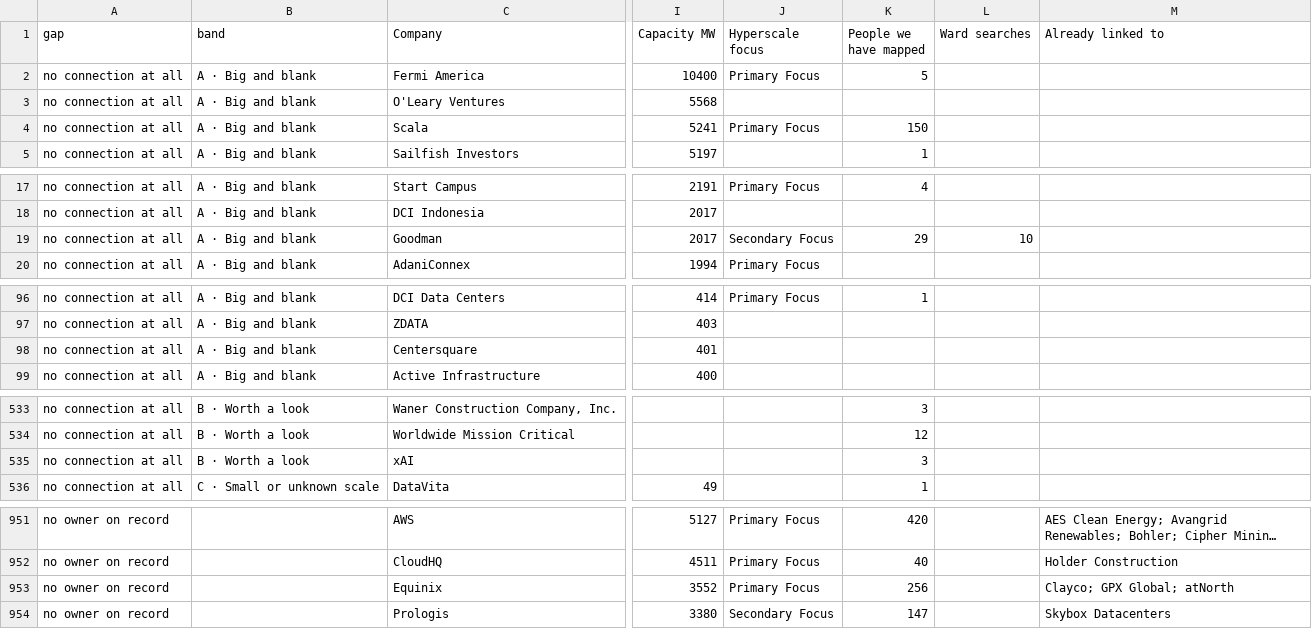
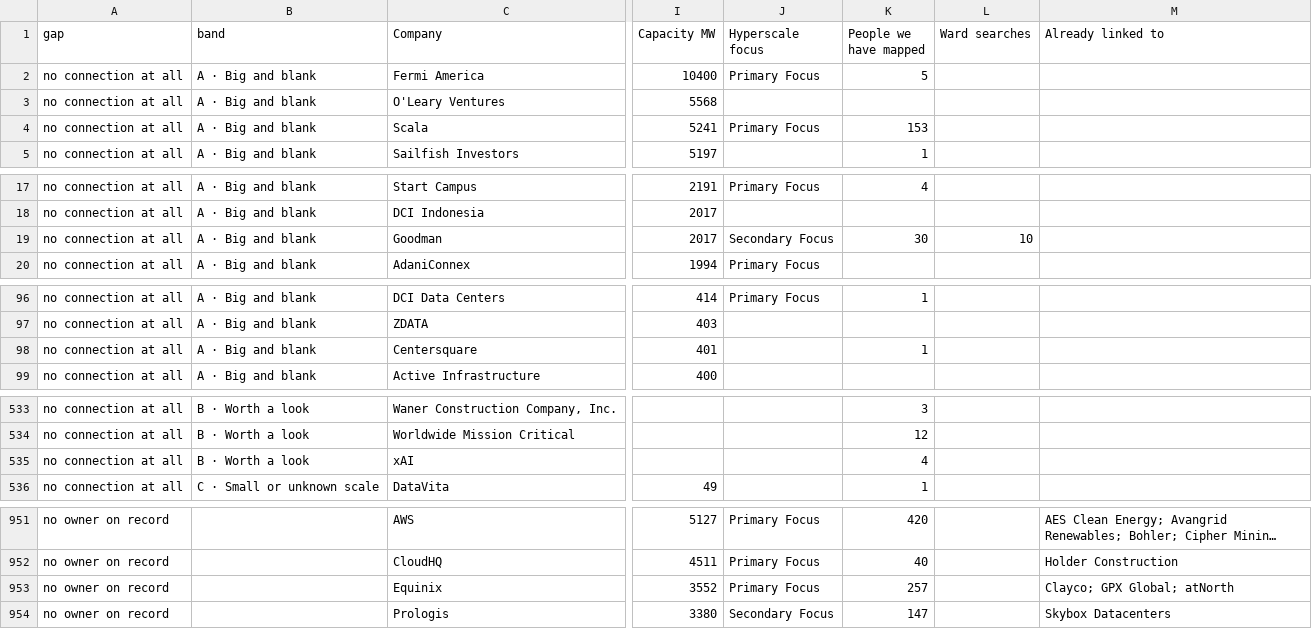
Before and after one commit to siddhip0809/Big-Brain-for-Data, a CSV file: data/derived/company_gaps.csv, drawn as a sheet; only a part is shown, gaps mark what is left out; long unchanged cells end in …; the diff covers the shown part only; the diff names each change by its address in the sheet, - before the commit and + after, or states it on an @@ line.

```diff
--- a/data/derived/company_gaps.csv
+++ b/data/derived/company_gaps.csv
-K4 (People we have mapped): 150
+K4 (People we have mapped): 153
-K19 (People we have mapped): 29
+K19 (People we have mapped): 30
-K98 (People we have mapped): (empty)
+K98 (People we have mapped): 1
-K535 (People we have mapped): 3
+K535 (People we have mapped): 4
-K953 (People we have mapped): 256
+K953 (People we have mapped): 257
```
Also changed, not shown: 4 edited cells elsewhere in this file, data/derived/job_titles.csv, data/derived/job_titles_by_function.csv, 39 other files.
